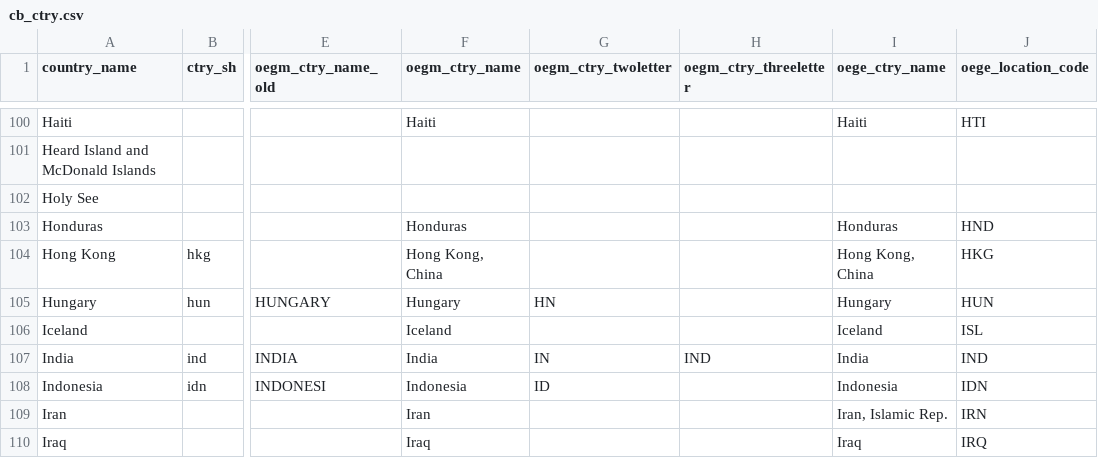
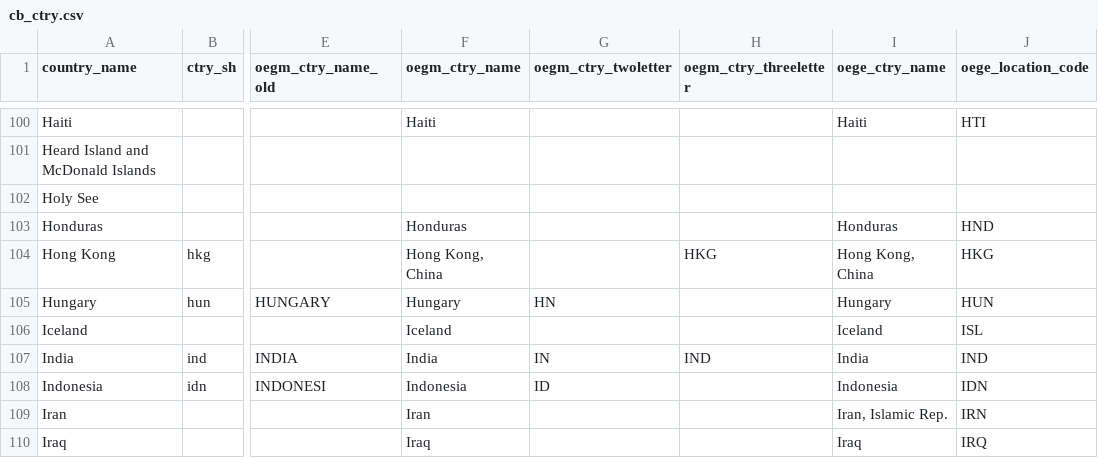
Before and after one commit to TourismEconomics/teref, a CSV file: data-raw/cb_ctry.csv, drawn as a sheet; only a part is shown, gaps mark what is left out; the diff names each change by its address in the sheet, - before the commit and + after, or states it on an @@ line.

```diff
--- a/data-raw/cb_ctry.csv
+++ b/data-raw/cb_ctry.csv
-H104 (oegm_ctry_threeletter): (empty)
+H104 (oegm_ctry_threeletter): HKG
```
Also changed, not shown: 1 other file.
